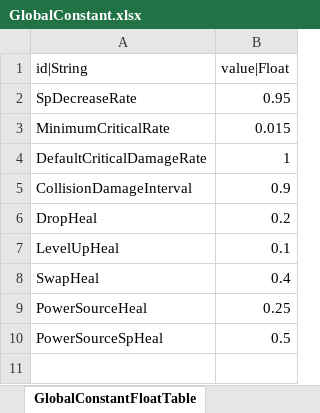
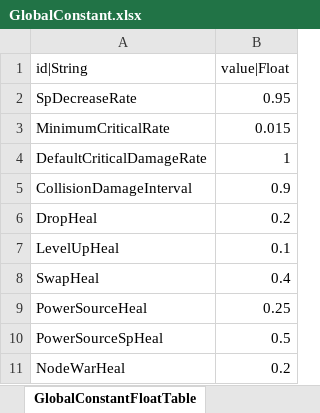
Before and after one commit to hayannal/ProjectNoname, an Excel workbook: Excel/GlobalConstant.xlsx, sheet GlobalConstantFloatTable, drawn as a sheet; values as stored, in another font and other column widths than the file's, no borders; the diff names each change by its address in the sheet, - before the commit and + after, or states it on an @@ line.

```diff
--- a/Excel/GlobalConstant.xlsx (sheet GlobalConstantFloatTable)
+++ b/Excel/GlobalConstant.xlsx (sheet GlobalConstantFloatTable)
+row 11: NodeWarHeal | 0.2
```
Also changed, not shown: Excel/작업GlobalConstant.xlsx, 3 other files.
